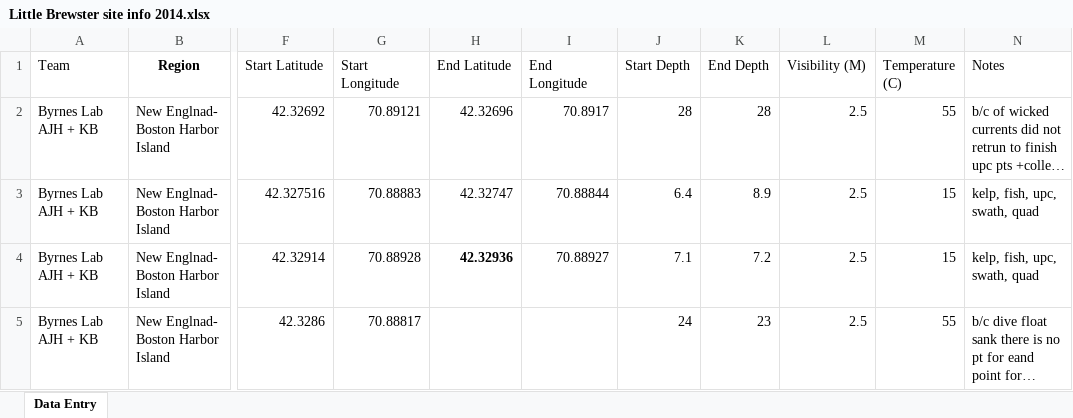
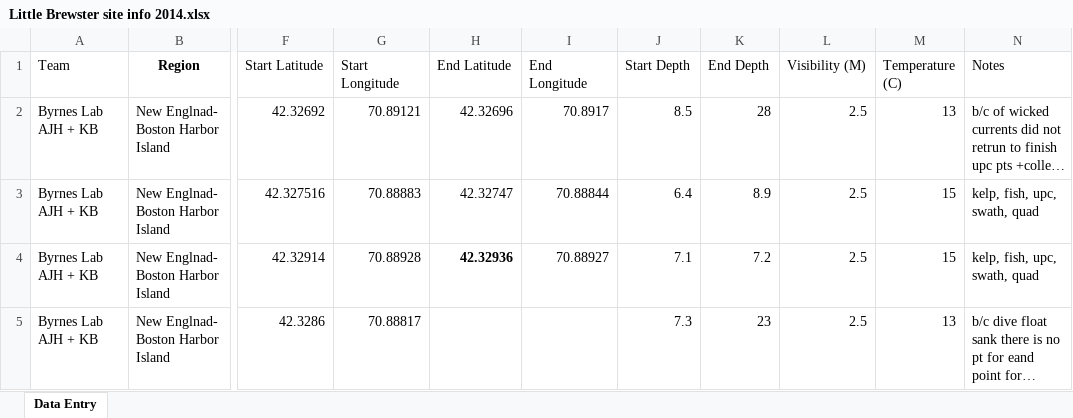
Before and after one commit to kelpecosystems/observational_data, an Excel workbook: raw_data/KEEN ONE/Byrnes/2014/Little Brewster Entry 2014/Little Brewster site info 2014.xlsx, sheet Data Entry, drawn as a sheet; only a part is shown, gaps mark what is left out; long unchanged cells end in …; values as stored, in another font and other column widths than the file's, no borders; the diff names each change by its address in the sheet, - before the commit and + after, or states it on an @@ line.

Commit message:
modified site info

```diff
--- a/raw_data/KEEN ONE/Byrnes/2014/Little Brewster Entry 2014/Little Brewster site info 2014.xlsx (sheet Data Entry)
+++ b/raw_data/KEEN ONE/Byrnes/2014/Little Brewster Entry 2014/Little Brewster site info 2014.xlsx (sheet Data Entry)
-J2 (Start Depth): 28
+J2 (Start Depth): 8.5
-M2 (Temperature (C)): 55
+M2 (Temperature (C)): 13
-J5 (Start Depth): 24
+J5 (Start Depth): 7.3
-M5 (Temperature (C)): 55
+M5 (Temperature (C)): 13
```
